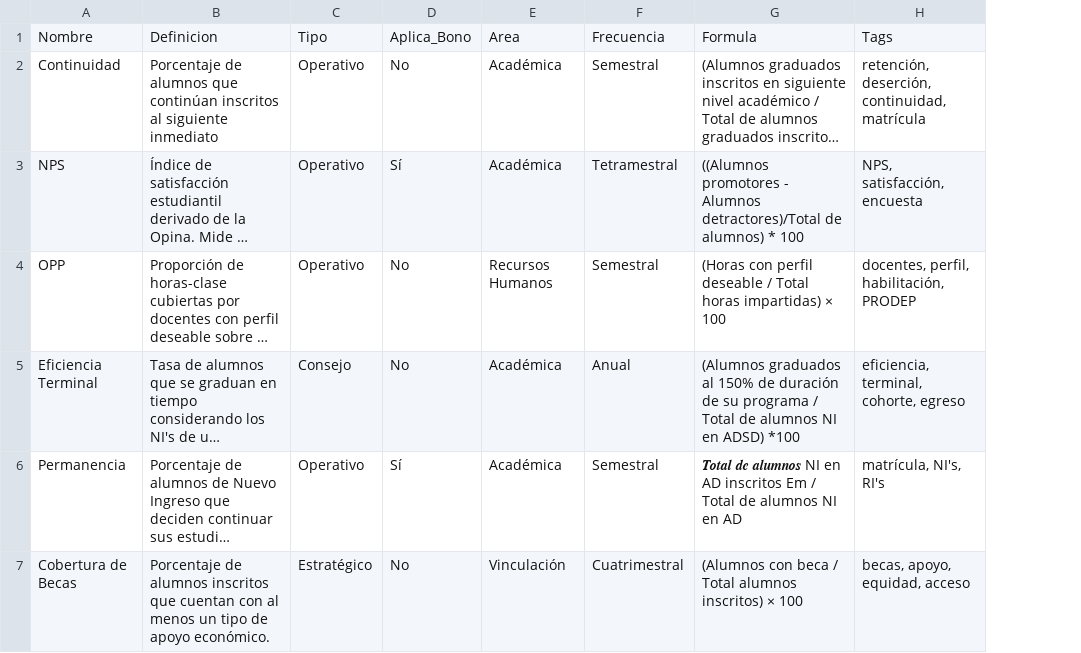
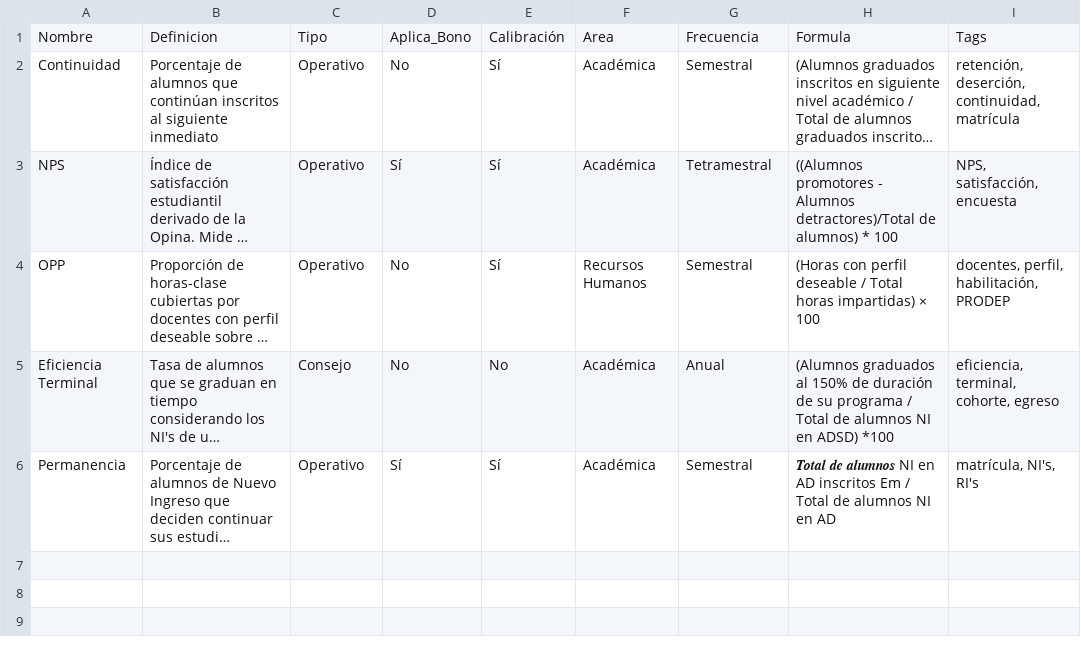
Before and after one commit to spmoHub/glosario-kpis-tecmilenio, a CSV file: kpis.csv, drawn as a sheet; long unchanged cells end in …; removed rows and columns are numbered as before the commit, all else as after; the diff names each change by its address in the sheet, - before the commit and + after, or states it on an @@ line.

Commit message:
Add files via upload

```diff
--- a/kpis.csv
+++ b/kpis.csv
+column E, rows 1-6: Calibración | Sí | Sí | Sí | No | Sí
-row 7: Cobertura de Becas | Porcentaje de alumnos inscritos que cuentan con al menos un tipo de apoyo económico. | Estratégico | No | Vinculación | Cuatrimestral | (Alumnos con beca / Total alumnos inscritos) × 100 | becas, apoyo, equidad, acceso
```
